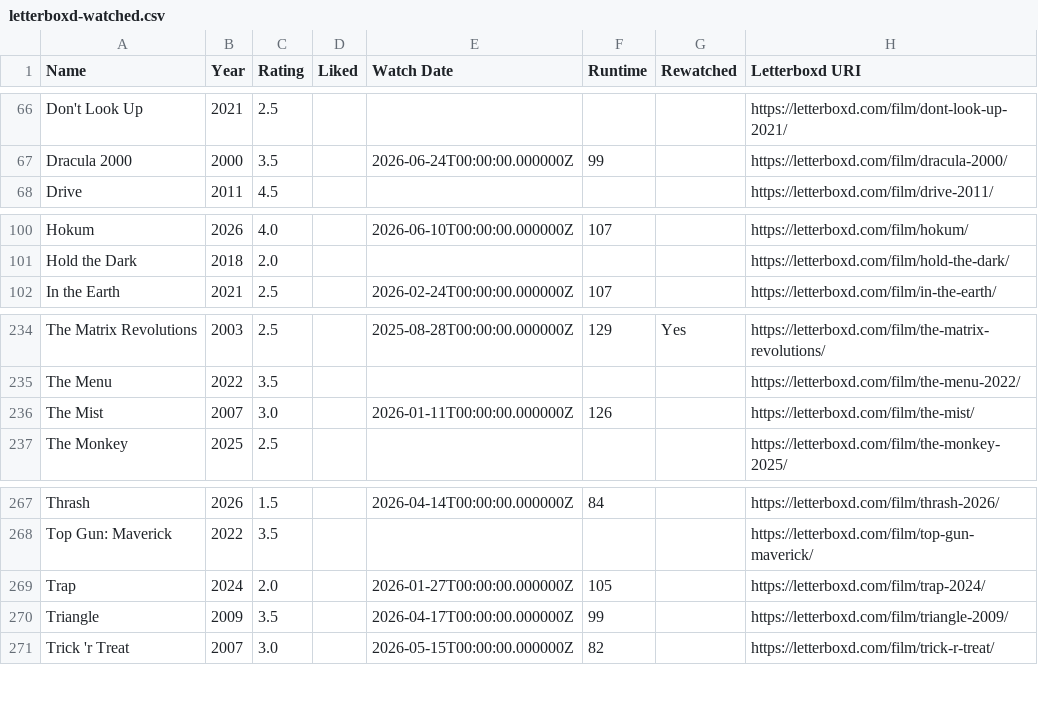
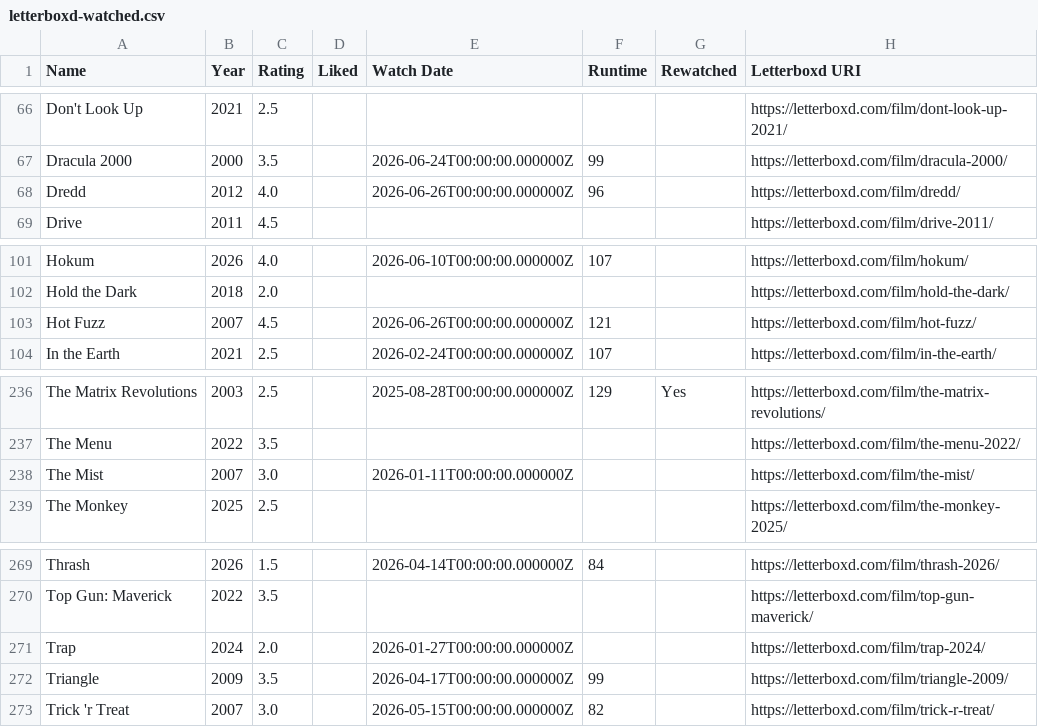
Before and after one commit to CoandaEffect/letterboxd-sync, a CSV file: letterboxd-watched.csv, drawn as a sheet; only a part is shown, gaps mark what is left out.

```diff
--- a/letterboxd-watched.csv
+++ b/letterboxd-watched.csv
@@ -67,2 +67,3 @@ Don't Look Up,2021,2.5,,,,,https://letterboxd.com/film/dont-look-up-2021/
 Dracula 2000,2000,3.5,,2026-06-24T00:00:00.000000Z,99,,https://letterboxd.com/film/dracula-2000/
+Dredd,2012,4.0,,2026-06-26T00:00:00.000000Z,96,,https://letterboxd.com/film/dredd/
 Drive,2011,4.5,,,,,https://letterboxd.com/film/drive-2011/
@@ -101,2 +102,3 @@ Hokum,2026,4.0,,2026-06-10T00:00:00.000000Z,107,,https://letterboxd.com/film/hok
 Hold the Dark,2018,2.0,,,,,https://letterboxd.com/film/hold-the-dark/
+Hot Fuzz,2007,4.5,,2026-06-26T00:00:00.000000Z,121,,https://letterboxd.com/film/hot-fuzz/
 In the Earth,2021,2.5,,2026-02-24T00:00:00.000000Z,107,,https://letterboxd.com/film/in-the-earth/
@@ -235,3 +237,3 @@ The Matrix Revolutions,2003,2.5,,2025-08-28T00:00:00.000000Z,129,Yes,https://let
 The Menu,2022,3.5,,,,,https://letterboxd.com/film/the-menu-2022/
-The Mist,2007,3.0,,2026-01-11T00:00:00.000000Z,126,,https://letterboxd.com/film/the-mist/
+The Mist,2007,3.0,,2026-01-11T00:00:00.000000Z,,,https://letterboxd.com/film/the-mist/
 The Monkey,2025,2.5,,,,,https://letterboxd.com/film/the-monkey-2025/
@@ -268,3 +270,3 @@ Thrash,2026,1.5,,2026-04-14T00:00:00.000000Z,84,,https://letterboxd.com/film/thr
 Top Gun: Maverick,2022,3.5,,,,,https://letterboxd.com/film/top-gun-maverick/
-Trap,2024,2.0,,2026-01-27T00:00:00.000000Z,105,,https://letterboxd.com/film/trap-2024/
+Trap,2024,2.0,,2026-01-27T00:00:00.000000Z,,,https://letterboxd.com/film/trap-2024/
 Triangle,2009,3.5,,2026-04-17T00:00:00.000000Z,99,,https://letterboxd.com/film/triangle-2009/
```
